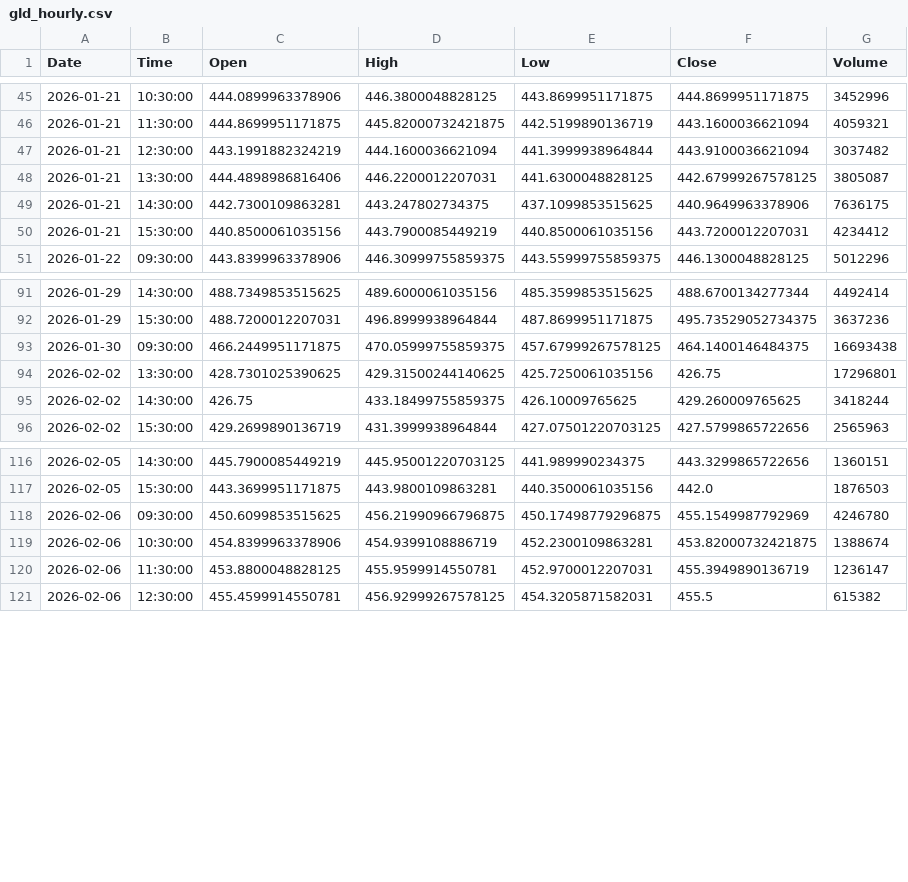
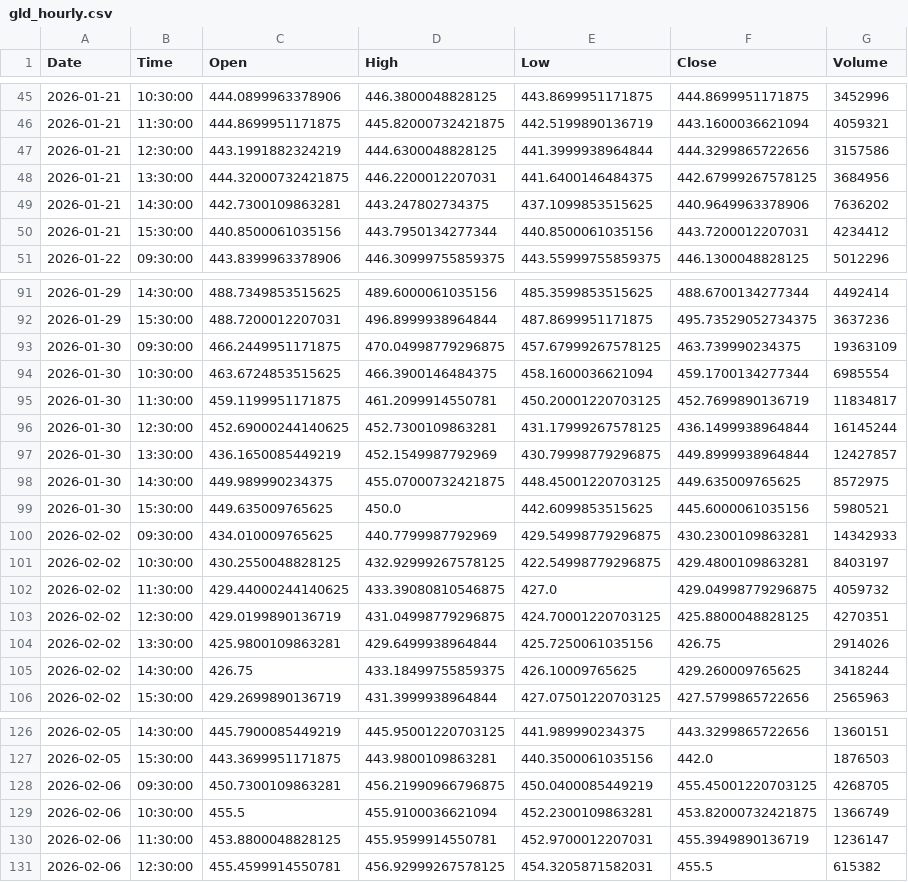
Before and after one commit to jonsflow/risk-divergence, a CSV file: data/gld_hourly.csv, drawn as a sheet; only a part is shown, gaps mark what is left out; the diff covers the shown part only.

```diff
--- a/data/gld_hourly.csv
+++ b/data/gld_hourly.csv
@@ -46,6 +46,6 @@ Date,Time,Open,High,Low,Close,Volume
 2026-01-21,11:30:00,444.8699951171875,445.82000732421875,442.5199890136719,443.1600036621094,4059321
-2026-01-21,12:30:00,443.1991882324219,444.1600036621094,441.3999938964844,443.9100036621094,3037482
-2026-01-21,13:30:00,444.4898986816406,446.2200012207031,441.6300048828125,442.67999267578125,3805087
-2026-01-21,14:30:00,442.7300109863281,443.247802734375,437.1099853515625,440.9649963378906,7636175
-2026-01-21,15:30:00,440.8500061035156,443.7900085449219,440.8500061035156,443.7200012207031,4234412
+2026-01-21,12:30:00,443.1991882324219,444.6300048828125,441.3999938964844,444.3299865722656,3157586
+2026-01-21,13:30:00,444.32000732421875,446.2200012207031,441.6400146484375,442.67999267578125,3684956
+2026-01-21,14:30:00,442.7300109863281,443.247802734375,437.1099853515625,440.9649963378906,7636202
+2026-01-21,15:30:00,440.8500061035156,443.7950134277344,440.8500061035156,443.7200012207031,4234412
 2026-01-22,09:30:00,443.8399963378906,446.30999755859375,443.55999755859375,446.1300048828125,5012296
@@ -92,4 +92,14 @@ Date,Time,Open,High,Low,Close,Volume
 2026-01-29,15:30:00,488.7200012207031,496.8999938964844,487.8699951171875,495.73529052734375,3637236
-2026-01-30,09:30:00,466.2449951171875,470.05999755859375,457.67999267578125,464.1400146484375,16693438
-2026-02-02,13:30:00,428.7301025390625,429.31500244140625,425.7250061035156,426.75,17296801
+2026-01-30,09:30:00,466.2449951171875,470.04998779296875,457.67999267578125,463.739990234375,19363109
+2026-01-30,10:30:00,463.6724853515625,466.3900146484375,458.1600036621094,459.1700134277344,6985554
+2026-01-30,11:30:00,459.1199951171875,461.2099914550781,450.20001220703125,452.7699890136719,11834817
+2026-01-30,12:30:00,452.69000244140625,452.7300109863281,431.17999267578125,436.1499938964844,16145244
+2026-01-30,13:30:00,436.1650085449219,452.1549987792969,430.79998779296875,449.8999938964844,12427857
+2026-01-30,14:30:00,449.989990234375,455.07000732421875,448.45001220703125,449.635009765625,8572975
+2026-01-30,15:30:00,449.635009765625,450.0,442.6099853515625,445.6000061035156,5980521
+2026-02-02,09:30:00,434.010009765625,440.7799987792969,429.54998779296875,430.2300109863281,14342933
+2026-02-02,10:30:00,430.2550048828125,432.92999267578125,422.54998779296875,429.4800109863281,8403197
+2026-02-02,11:30:00,429.44000244140625,433.39080810546875,427.0,429.04998779296875,4059732
+2026-02-02,12:30:00,429.0199890136719,431.04998779296875,424.70001220703125,425.8800048828125,4270351
+2026-02-02,13:30:00,425.9800109863281,429.6499938964844,425.7250061035156,426.75,2914026
 2026-02-02,14:30:00,426.75,433.18499755859375,426.10009765625,429.260009765625,3418244
@@ -117,4 +127,4 @@ Date,Time,Open,High,Low,Close,Volume
 2026-02-05,15:30:00,443.3699951171875,443.9800109863281,440.3500061035156,442.0,1876503
-2026-02-06,09:30:00,450.6099853515625,456.21990966796875,450.17498779296875,455.1549987792969,4246780
-2026-02-06,10:30:00,454.8399963378906,454.9399108886719,452.2300109863281,453.82000732421875,1388674
+2026-02-06,09:30:00,450.7300109863281,456.21990966796875,450.0400085449219,455.45001220703125,4268705
+2026-02-06,10:30:00,455.5,455.9100036621094,452.2300109863281,453.82000732421875,1366749
 2026-02-06,11:30:00,453.8800048828125,455.9599914550781,452.9700012207031,455.3949890136719,1236147
```
Also changed, not shown: 7 added rows and 8 edited cells elsewhere in this file, data/hyg_hourly.csv, data/iwm_hourly.csv, 14 other files.
